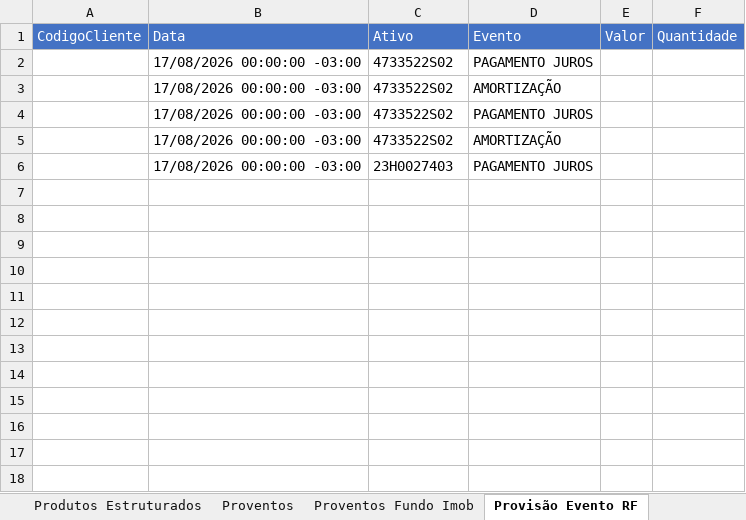
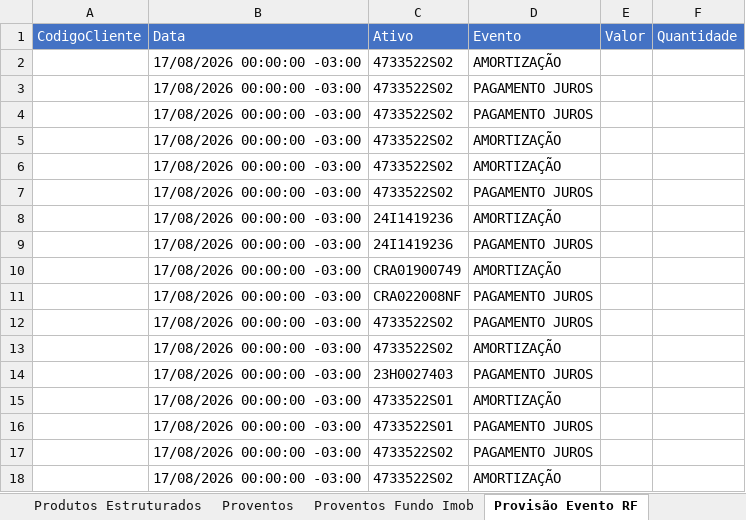
Before and after one commit to AloacaoMWealth/alocationmwealth, an Excel workbook: posicoes/XP.xlsx, sheet Provisão Evento RF, drawn as a sheet; values as stored, in another font and other column widths than the file's, no borders; the diff names each change by its address in the sheet, - before the commit and + after, or states it on an @@ line.

```diff
--- a/posicoes/XP.xlsx (sheet Provisão Evento RF)
+++ b/posicoes/XP.xlsx (sheet Provisão Evento RF)
+row 2:  | 17/08/2026 00:00:00 -03:00 | 4733522S02 | AMORTIZAÇÃO
+row 3:  | 17/08/2026 00:00:00 -03:00 | 4733522S02 | PAGAMENTO JUROS
+row 6:  | 17/08/2026 00:00:00 -03:00 | 4733522S02 | AMORTIZAÇÃO
+row 7:  | 17/08/2026 00:00:00 -03:00 | 4733522S02 | PAGAMENTO JUROS
+row 8:  | 17/08/2026 00:00:00 -03:00 | 24I1419236 | AMORTIZAÇÃO
+row 9:  | 17/08/2026 00:00:00 -03:00 | 24I1419236 | PAGAMENTO JUROS
+row 10:  | 17/08/2026 00:00:00 -03:00 | CRA01900749 | AMORTIZAÇÃO
+row 11:  | 17/08/2026 00:00:00 -03:00 | CRA022008NF | PAGAMENTO JUROS
+row 15:  | 17/08/2026 00:00:00 -03:00 | 4733522S01 | AMORTIZAÇÃO
+row 16:  | 17/08/2026 00:00:00 -03:00 | 4733522S01 | PAGAMENTO JUROS
+row 17:  | 17/08/2026 00:00:00 -03:00 | 4733522S02 | PAGAMENTO JUROS
+row 18:  | 17/08/2026 00:00:00 -03:00 | 4733522S02 | AMORTIZAÇÃO
```
Also changed, not shown: sheet Fundos, sheet Financeiro.
